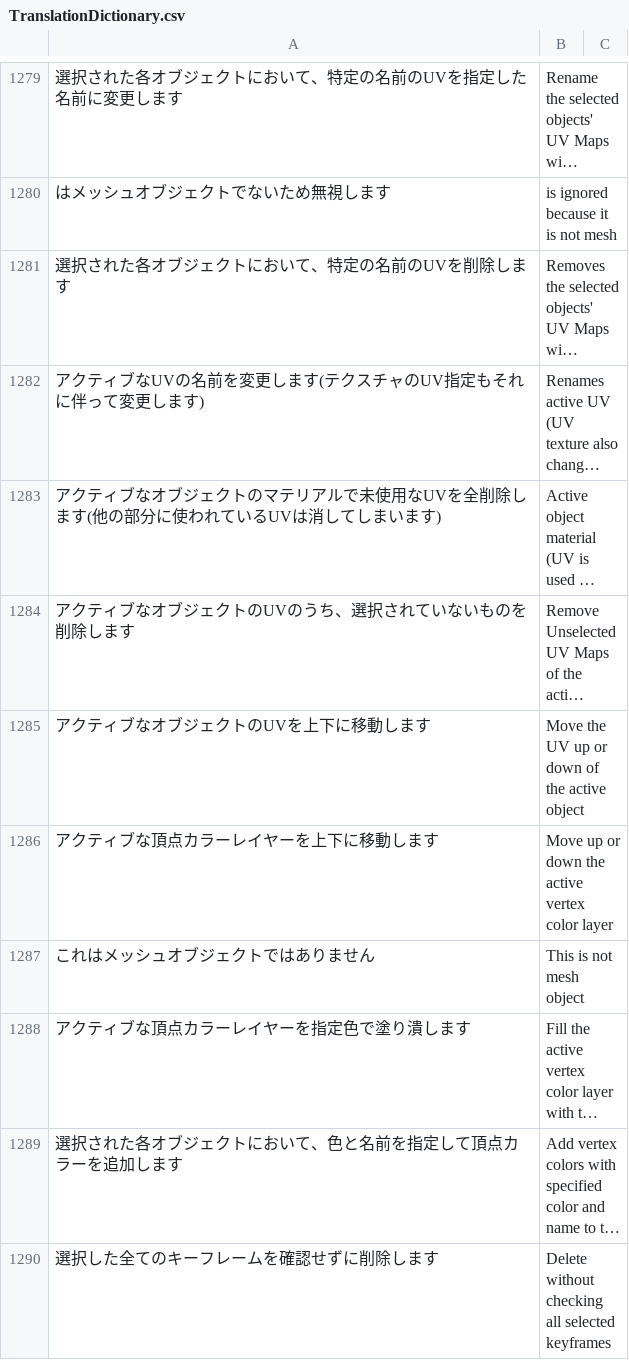
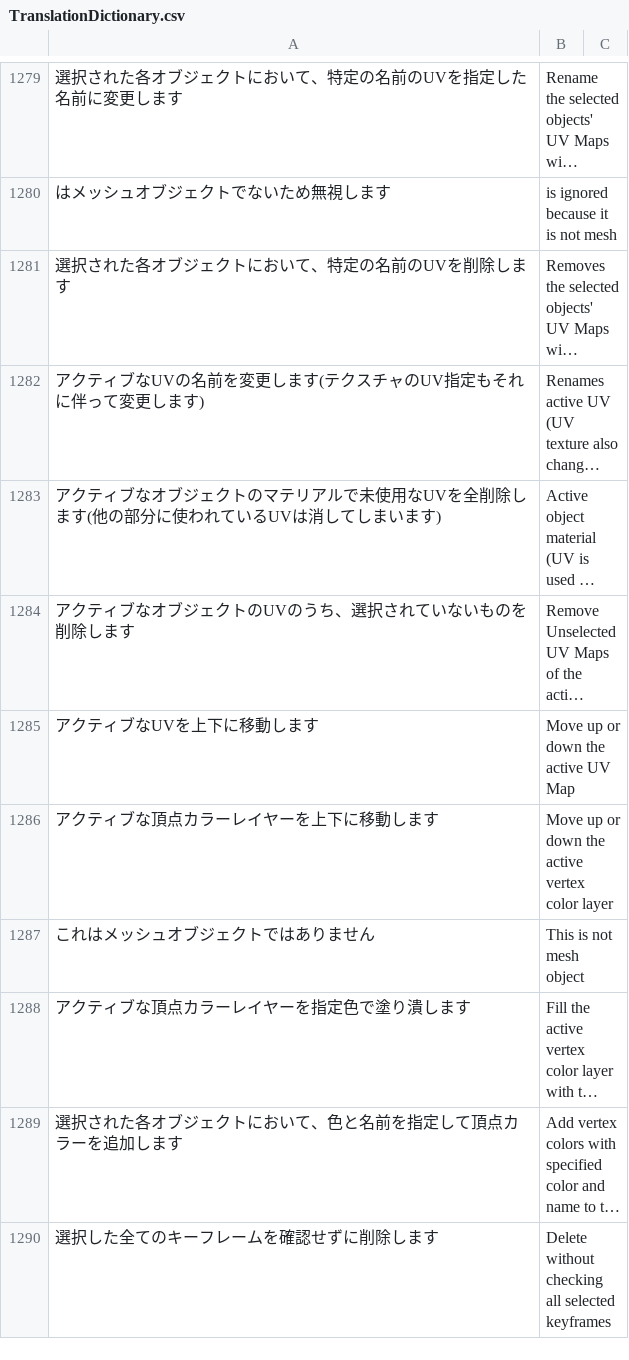
Before and after one commit to bookyakuno/Blender-Scramble-Addon, a CSV file: TranslationDictionary.csv, drawn as a sheet; only a part is shown, gaps mark what is left out; long unchanged cells end in …; removed rows and columns are numbered as before the commit, all else as after; the diff names each change by its address in the sheet, - before the commit and + after, or states it on an @@ line.

Commit message:
日本語/英語修正
・移動関連の説明の「アクティブ」部分がわかりやすくなるように変更：
　アクティブなオブジェクトの〇〇　→　アクティブな〇〇

```diff
--- a/TranslationDictionary.csv
+++ b/TranslationDictionary.csv
-row 1285: アクティブなオブジェクトのUVを上下に移動します | Move the UV up or down of the active object
+row 1285: アクティブなUVを上下に移動します | Move up or down the active UV Map
```
